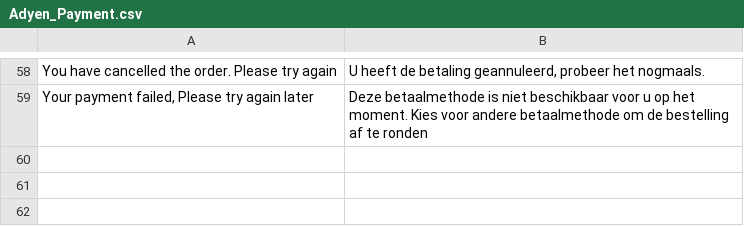
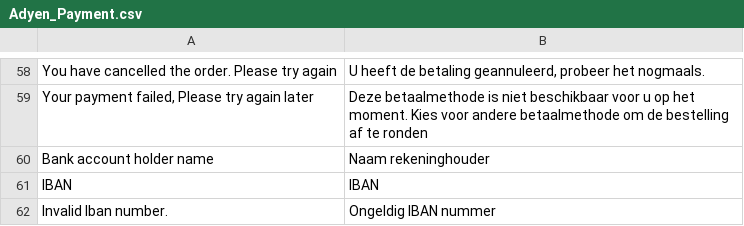
Before and after one commit to ho-nl-fork/magento1-Adyen_Payments, a CSV file: app/locale/nl_NL/Adyen_Payment.csv, drawn as a sheet; only a part is shown, gaps mark what is left out; the diff names each change by its address in the sheet, - before the commit and + after, or states it on an @@ line.

Commit message:
SEPA payment method intergrated

```diff
--- a/app/locale/nl_NL/Adyen_Payment.csv
+++ b/app/locale/nl_NL/Adyen_Payment.csv
+row 60: Bank account holder name | Naam rekeninghouder
+row 61: IBAN | IBAN
+row 62: Invalid Iban number. | Ongeldig IBAN nummer
```
Also changed, not shown: 5 other files.
